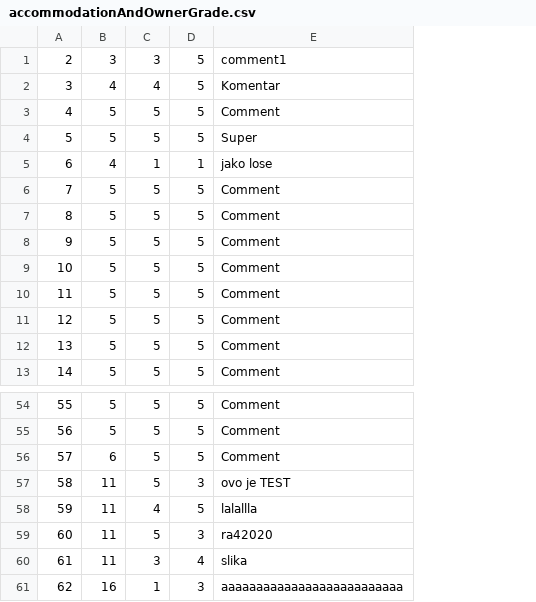
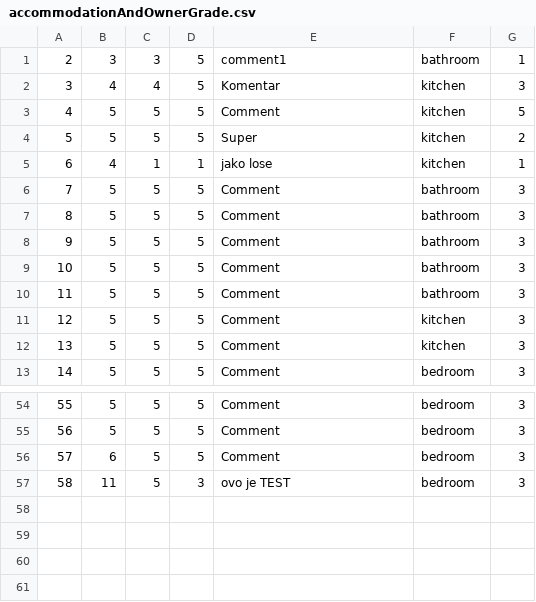
Before and after one commit to BrziGolub/booking, a CSV file: Booking/Booking/Resources/Data/accommodationAndOwnerGrade.csv, drawn as a sheet; only a part is shown, gaps mark what is left out; removed rows and columns are numbered as before the commit, all else as after; the diff names each change by its address in the sheet, - before the commit and + after, or states it on an @@ line.

Commit message:
Added new fileds for accommodation and owner GRADE

```diff
--- a/Booking/Booking/Resources/Data/accommodationAndOwnerGrade.csv
+++ b/Booking/Booking/Resources/Data/accommodationAndOwnerGrade.csv
+column F, rows 1-13: bathroom | kitchen | kitchen | kitchen | kitchen | bathroom | bathroom | bathroom | bathroom | bathroom | kitchen | kitchen | bedroom; rows 54-57: all bedroom
+column G, rows 1-13: 1 | 3 | 5 | 2 | 1 | 3 | 3 | 3 | 3 | 3 | 3 | 3 | 3; rows 54-57: all 3
-row 58: 59 | 11 | 4 | 5 | lalallla
-row 59: 60 | 11 | 5 | 3 | ra42020
-row 60: 61 | 11 | 3 | 4 | slika
-row 61: 62 | 16 | 1 | 3 | aaaaaaaaaaaaaaaaaaaaaaaaaa
```
Also changed, not shown: 8 other files.
